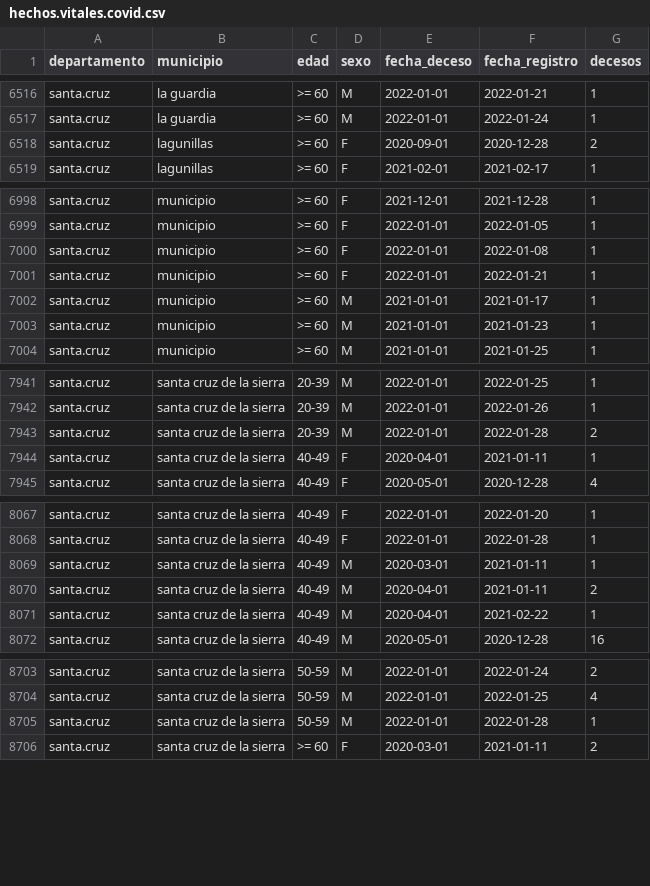
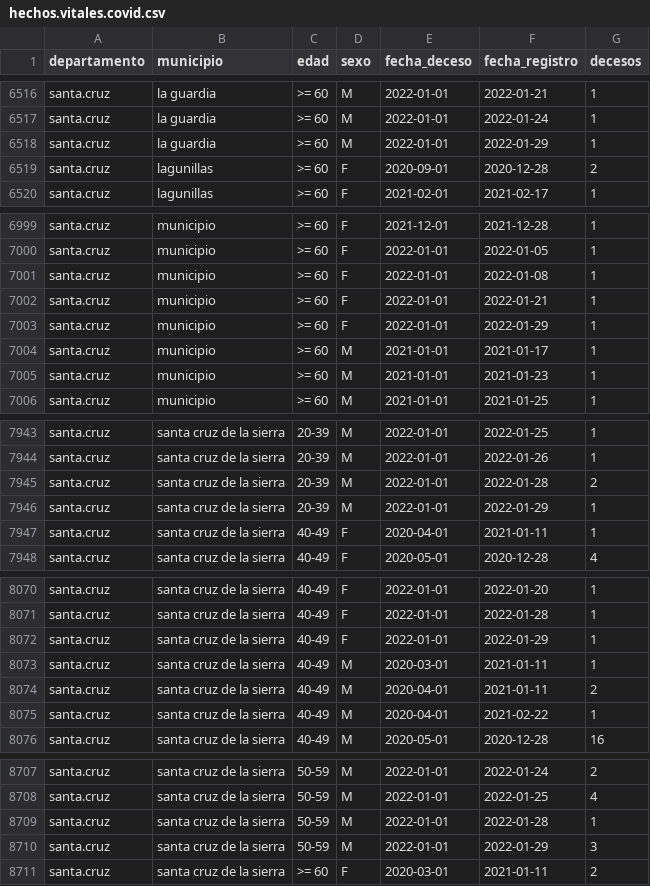
Before and after one commit to sociedatos/bo-mortalidad, a CSV file: hechos.vitales.covid.csv, drawn as a sheet; only a part is shown, gaps mark what is left out; the diff covers the shown part only.

Commit message:
siahv covid: auto update

```diff
--- a/hechos.vitales.covid.csv
+++ b/hechos.vitales.covid.csv
@@ -6517,2 +6517,3 @@ santa.cruz,la guardia,>= 60,M,2022-01-01,2022-01-21,1
 santa.cruz,la guardia,>= 60,M,2022-01-01,2022-01-24,1
+santa.cruz,la guardia,>= 60,M,2022-01-01,2022-01-29,1
 santa.cruz,lagunillas,>= 60,F,2020-09-01,2020-12-28,2
@@ -7001,2 +7002,3 @@ santa.cruz,municipio,>= 60,F,2022-01-01,2022-01-08,1
 santa.cruz,municipio,>= 60,F,2022-01-01,2022-01-21,1
+santa.cruz,municipio,>= 60,F,2022-01-01,2022-01-29,1
 santa.cruz,municipio,>= 60,M,2021-01-01,2021-01-17,1
@@ -7943,2 +7945,3 @@ santa.cruz,santa cruz de la sierra,20-39,M,2022-01-01,2022-01-26,1
 santa.cruz,santa cruz de la sierra,20-39,M,2022-01-01,2022-01-28,2
+santa.cruz,santa cruz de la sierra,20-39,M,2022-01-01,2022-01-29,1
 santa.cruz,santa cruz de la sierra,40-49,F,2020-04-01,2021-01-11,1
@@ -8068,2 +8071,3 @@ santa.cruz,santa cruz de la sierra,40-49,F,2022-01-01,2022-01-20,1
 santa.cruz,santa cruz de la sierra,40-49,F,2022-01-01,2022-01-28,1
+santa.cruz,santa cruz de la sierra,40-49,F,2022-01-01,2022-01-29,1
 santa.cruz,santa cruz de la sierra,40-49,M,2020-03-01,2021-01-11,1
@@ -8705,2 +8709,3 @@ santa.cruz,santa cruz de la sierra,50-59,M,2022-01-01,2022-01-25,4
 santa.cruz,santa cruz de la sierra,50-59,M,2022-01-01,2022-01-28,1
+santa.cruz,santa cruz de la sierra,50-59,M,2022-01-01,2022-01-29,3
 santa.cruz,santa cruz de la sierra,>= 60,F,2020-03-01,2021-01-11,2
```
Also changed, not shown: 1 added row elsewhere in this file, 1 other file.
